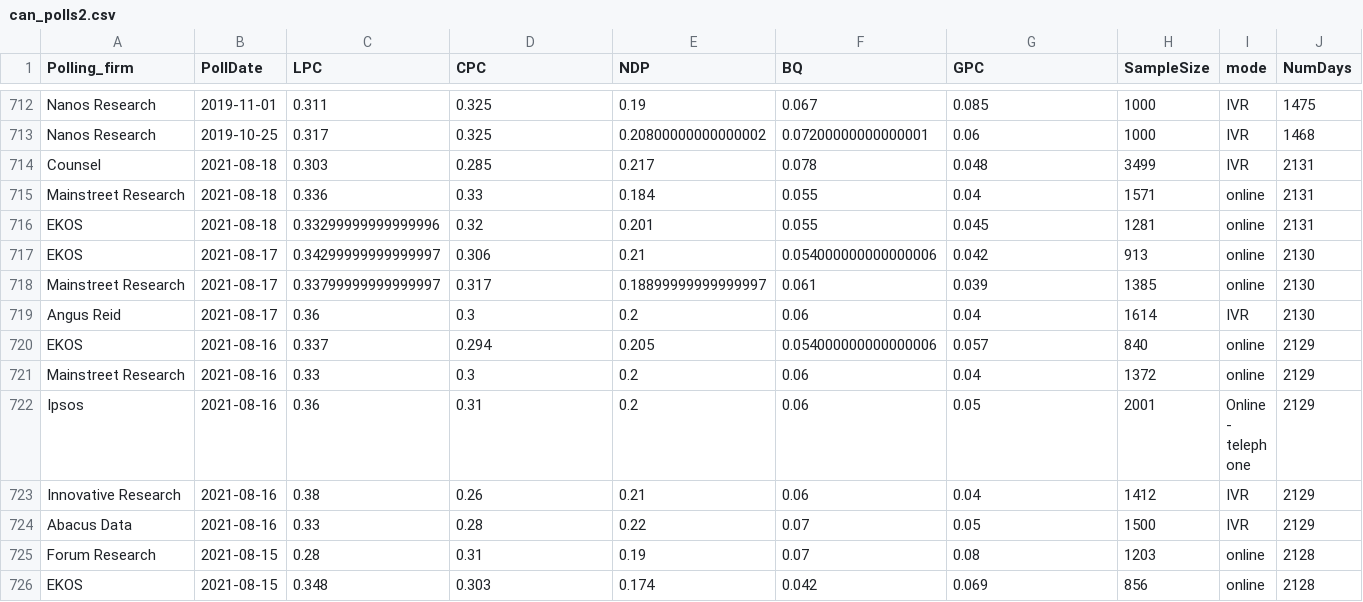
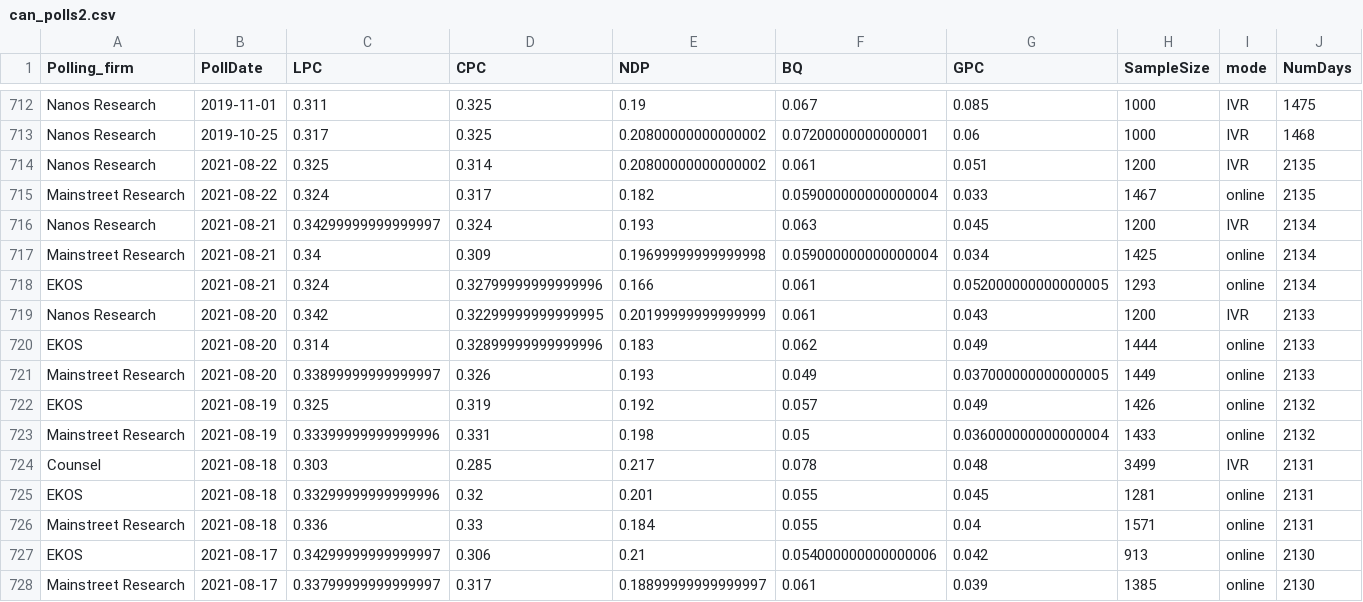
Before and after one commit to sjwild/Canadian_Election_2021, a CSV file: can_polls2.csv, drawn as a sheet; only a part is shown, gaps mark what is left out; the shorter side is filled out with more unchanged rows; rows hold the shown columns only; the diff names each change by its address in the sheet, - before the commit and + after, or states it on an @@ line.

```diff
--- a/can_polls2.csv
+++ b/can_polls2.csv
+row 714: Nanos Research | 2021-08-22 | 0.325 | 0.314 | 0.20800000000000002 | 0.061 | 0.051 | 1200 | IVR | 2135
+row 715: Mainstreet Research | 2021-08-22 | 0.324 | 0.317 | 0.182 | 0.059000000000000004 | 0.033 | 1467 | online | 2135
+row 716: Nanos Research | 2021-08-21 | 0.34299999999999997 | 0.324 | 0.193 | 0.063 | 0.045 | 1200 | IVR | 2134
+row 717: Mainstreet Research | 2021-08-21 | 0.34 | 0.309 | 0.19699999999999998 | 0.059000000000000004 | 0.034 | 1425 | online | 2134
+row 718: EKOS | 2021-08-21 | 0.324 | 0.32799999999999996 | 0.166 | 0.061 | 0.052000000000000005 | 1293 | online | 2134
+row 719: Nanos Research | 2021-08-20 | 0.342 | 0.32299999999999995 | 0.20199999999999999 | 0.061 | 0.043 | 1200 | IVR | 2133
+row 720: EKOS | 2021-08-20 | 0.314 | 0.32899999999999996 | 0.183 | 0.062 | 0.049 | 1444 | online | 2133
+row 721: Mainstreet Research | 2021-08-20 | 0.33899999999999997 | 0.326 | 0.193 | 0.049 | 0.037000000000000005 | 1449 | online | 2133
+row 722: EKOS | 2021-08-19 | 0.325 | 0.319 | 0.192 | 0.057 | 0.049 | 1426 | online | 2132
+row 723: Mainstreet Research | 2021-08-19 | 0.33399999999999996 | 0.331 | 0.198 | 0.05 | 0.036000000000000004 | 1433 | online | 2132
@@ row 716 moved to row 725: EKOS @@
```
Also changed, not shown: 7 other files.
